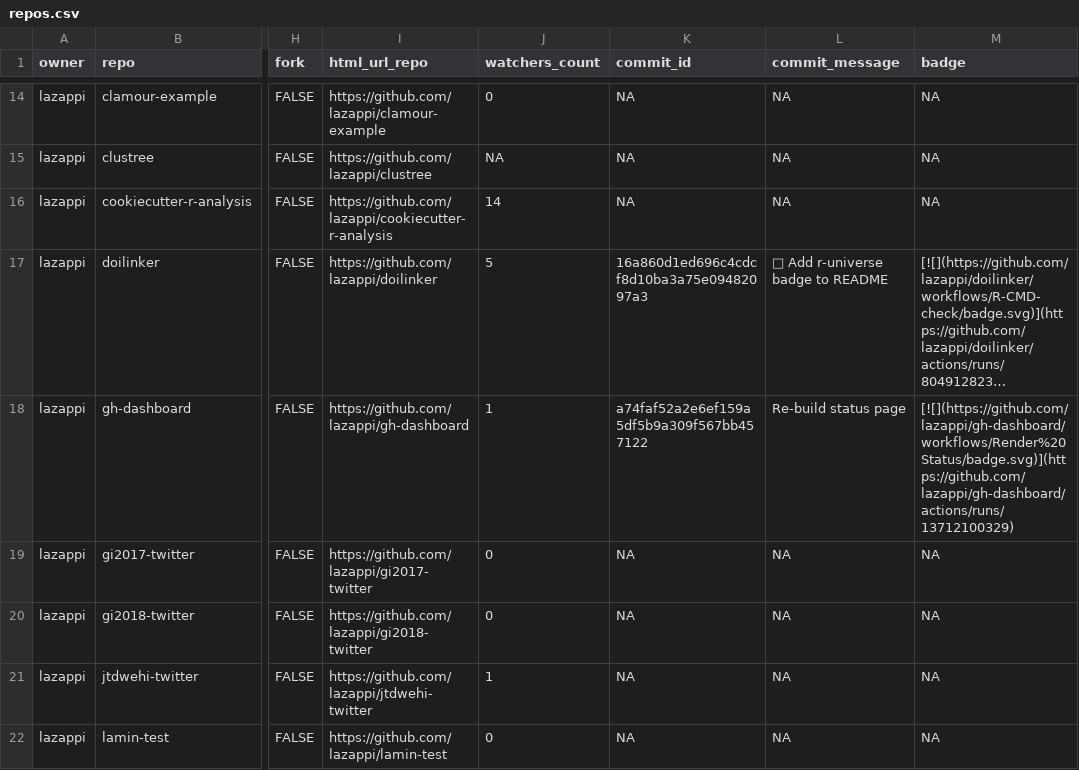
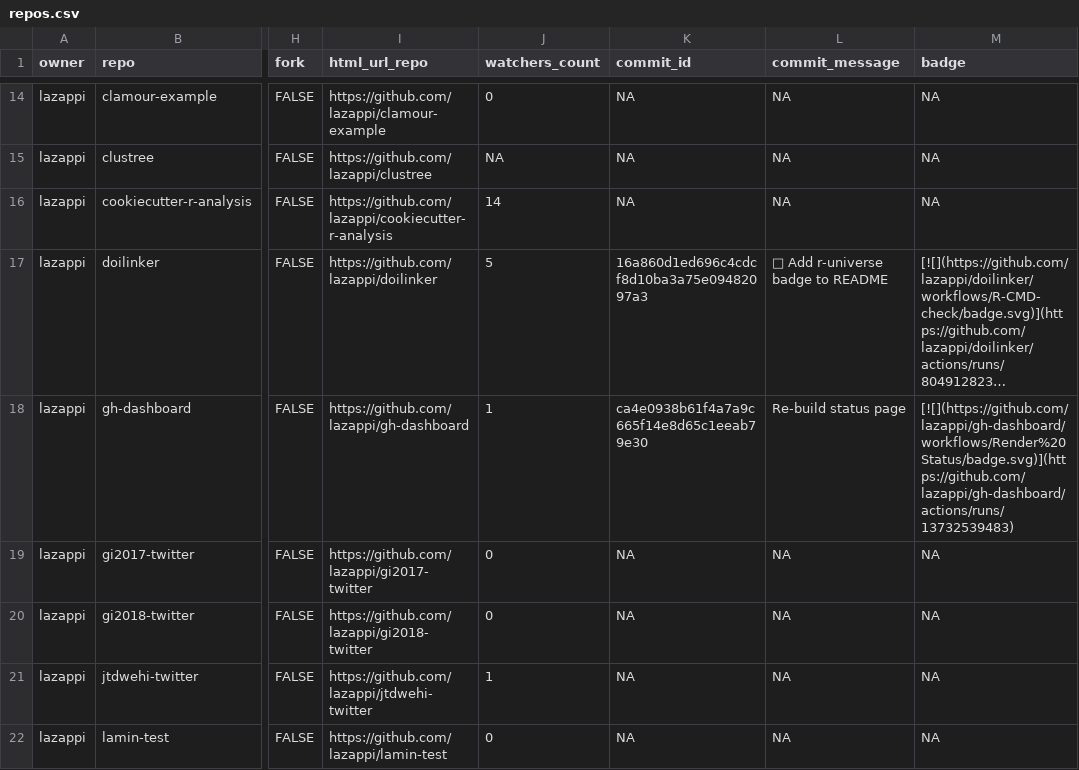
Before and after one commit to lazappi/gh-dashboard, a CSV file: repos.csv, drawn as a sheet; only a part is shown, gaps mark what is left out; long unchanged cells end in …; the diff covers the shown part only; the diff names each change by its address in the sheet, - before the commit and + after, or states it on an @@ line.

```diff
--- a/repos.csv
+++ b/repos.csv
-K18 (commit_id): a74faf52a2e6ef159a5df5b9a309f567bb457122
+K18 (commit_id): ca4e0938b61f4a7a9c665f14e8d65c1eeab79e30
-M18 (badge): [![](https://github.com/lazappi/gh-dashboard/workflows/Render%20Status/badge.svg)](https://github.com/lazappi/gh-dashboard/actions/runs/13712100329)
+M18 (badge): [![](https://github.com/lazappi/gh-dashboard/workflows/Render%20Status/badge.svg)](https://github.com/lazappi/gh-dashboard/actions/runs/13732539483)
```
Also changed, not shown: 9 edited cells elsewhere in this file, 1 other file.
